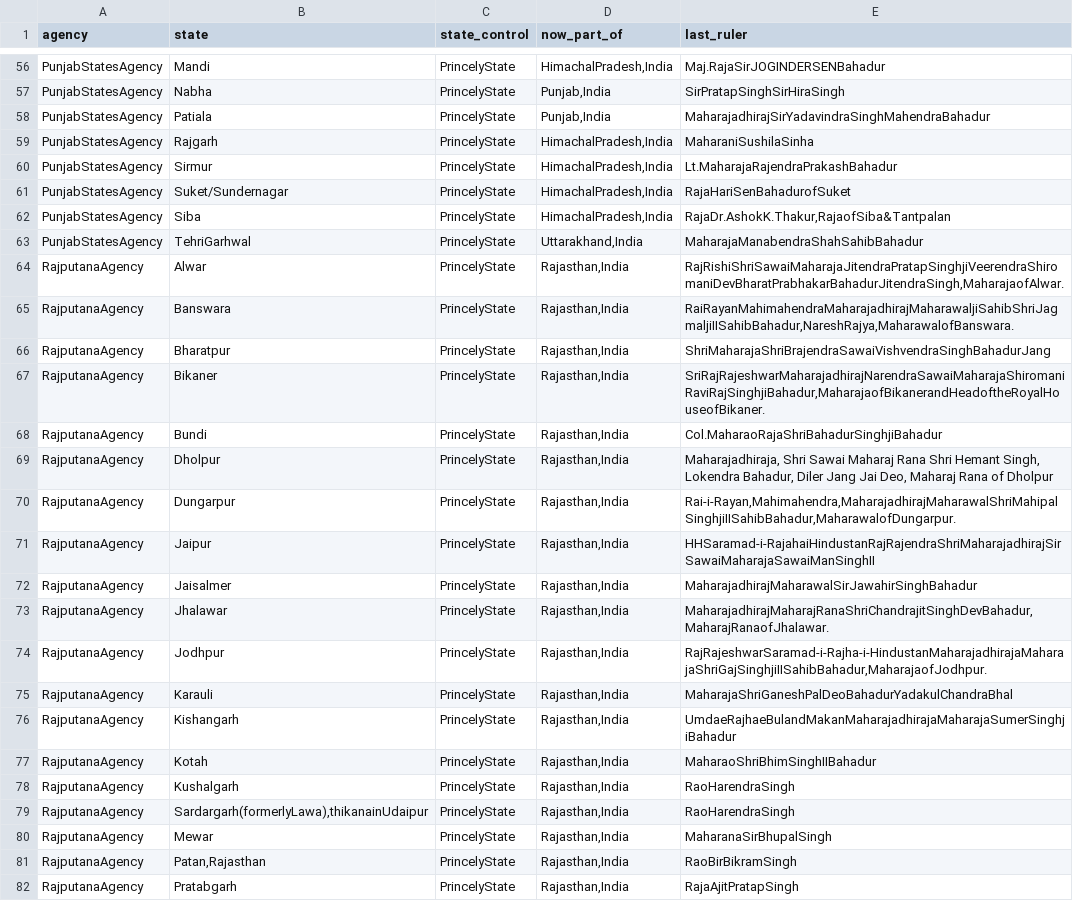
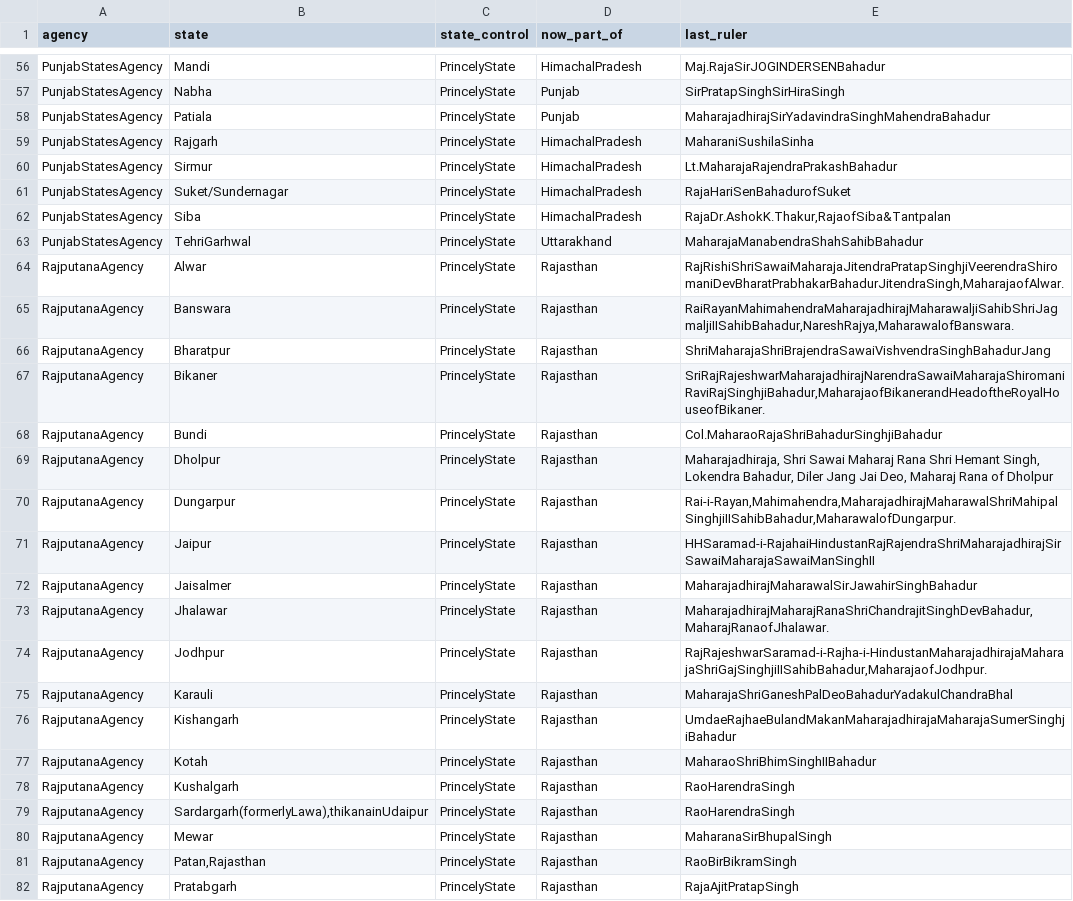
Before and after one commit to mrunal-modi/princesofindia-data, a CSV file: _wiki_princely_states.csv, drawn as a sheet; only a part is shown, gaps mark what is left out; the diff covers the shown part only; the diff names each change by its address in the sheet, - before the commit and + after, or states it on an @@ line.

```diff
--- a/_wiki_princely_states.csv
+++ b/_wiki_princely_states.csv
-D56 (now_part_of): HimachalPradesh,India
+D56 (now_part_of): HimachalPradesh
-D57:D58 (now_part_of): Punjab,India
+D57:D58 (now_part_of): Punjab
-D59:D62 (now_part_of): HimachalPradesh,India
+D59:D62 (now_part_of): HimachalPradesh
-D63 (now_part_of): Uttarakhand,India
+D63 (now_part_of): Uttarakhand
-D64:D82 (now_part_of): Rajasthan,India
+D64:D82 (now_part_of): Rajasthan
```
Also changed, not shown: 103 edited cells elsewhere in this file, _states.csv.
